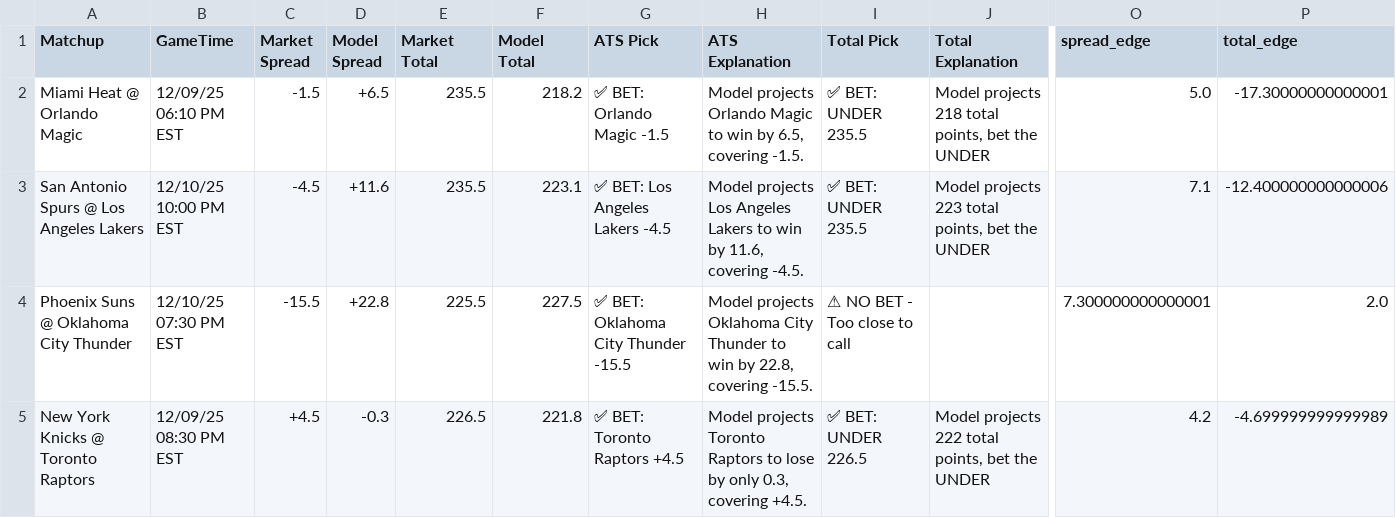
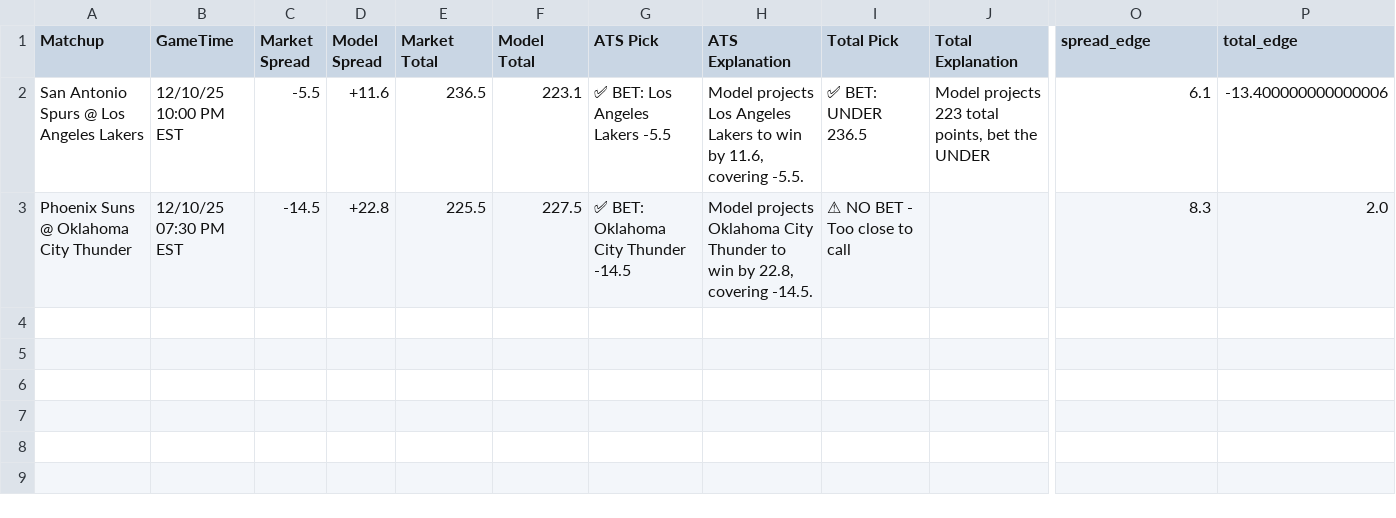
Before and after one commit to BangLetsGetIt/NBA-NCAA-Betting-Models, a CSV file: nba/nba_model_output.csv, drawn as a sheet; only a part is shown, gaps mark what is left out; removed rows and columns are numbered as before the commit, all else as after; rows hold the shown columns only; the diff names each change by its address in the sheet, - before the commit and + after, or states it on an @@ line.

Commit message:
Update model outputs - 2025-12-10 01:07:05

```diff
--- a/nba/nba_model_output.csv
+++ b/nba/nba_model_output.csv
-row 2: Miami Heat @ Orlando Magic | 12/09/25 06:10 PM EST | -1.5 | +6.5 | 235.5 | 218.2 | ✅ BET: Orlando Magic -1.5 | Model projects Orlando Magic to win by 6.5, covering -1.5. | ✅ BET: UNDER 235.5 | Model projects 218 total points, bet the UNDER | 5.0 | -17.30000000000001
-C2 (Market Spread): -4.5
+C2 (Market Spread): -5.5
-E2 (Market Total): 235.5
+E2 (Market Total): 236.5
-G2 (ATS Pick): ✅ BET: Los Angeles Lakers -4.5
+G2 (ATS Pick): ✅ BET: Los Angeles Lakers -5.5
-H2 (ATS Explanation): …11.6, covering -4.5.
+H2 (ATS Explanation): …11.6, covering -5.5.
-I2 (Total Pick): ✅ BET: UNDER 235.5
+I2 (Total Pick): ✅ BET: UNDER 236.5
-O2 (spread_edge): 7.1
+O2 (spread_edge): 6.1
-P2 (total_edge): -12.400000000000006
+P2 (total_edge): -13.400000000000006
-C3 (Market Spread): -15.5
+C3 (Market Spread): -14.5
-G3 (ATS Pick): ✅ BET: Oklahoma City Thunder -15.5
+G3 (ATS Pick): ✅ BET: Oklahoma City Thunder -14.5
-H3 (ATS Explanation): …22.8, covering -15.5.
+H3 (ATS Explanation): …22.8, covering -14.5.
-O3 (spread_edge): 7.300000000000001
+O3 (spread_edge): 8.3
-row 5: New York Knicks @ Toronto Raptors | 12/09/25 08:30 PM EST | +4.5 | -0.3 | 226.5 | 221.8 | ✅ BET: Toronto Raptors +4.5 | Model projects Toronto Raptors to lose by only 0.3, covering +4.5. | ✅ BET: UNDER 226.5 | Model projects 222 total points, bet the UNDER | 4.2 | -4.699999999999989
```
Also changed, not shown: 3 other files.
